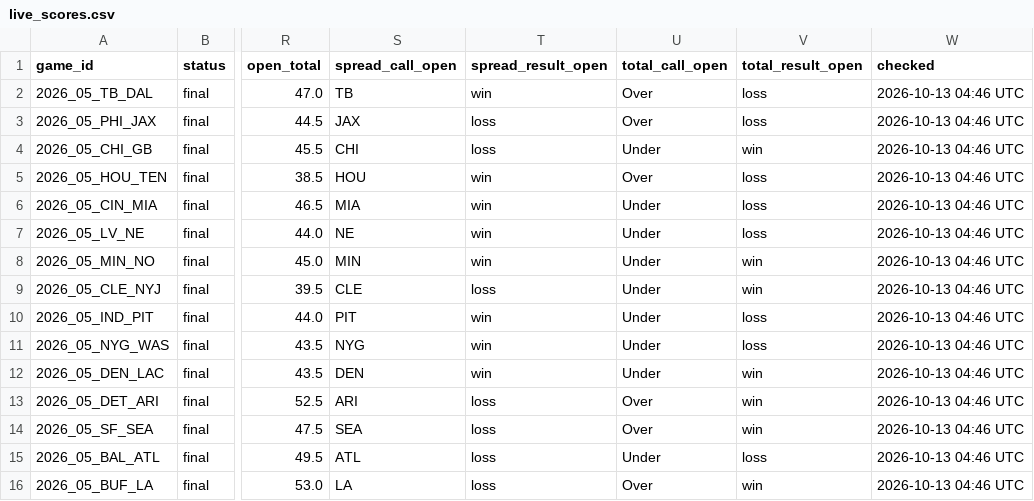
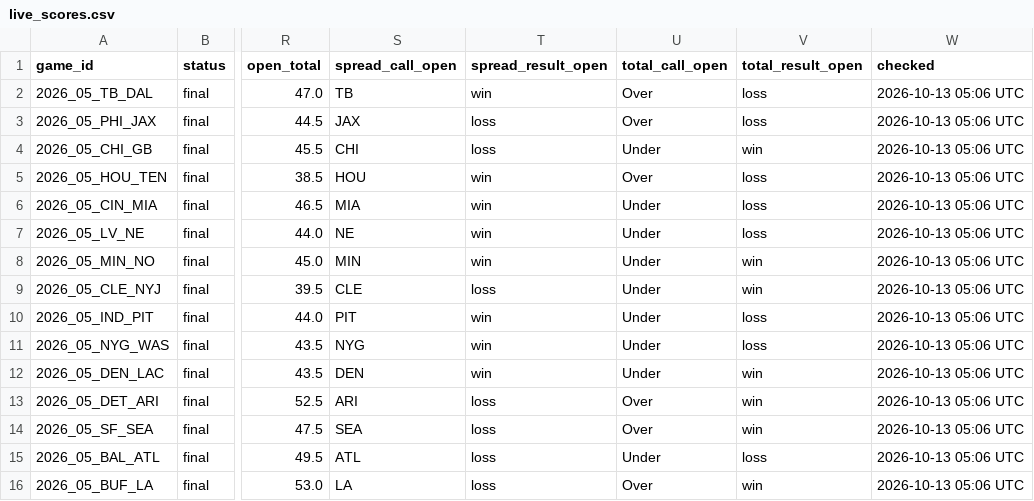
Before and after one commit to MattFos18/nfl-model, a CSV file: data/results/live_scores.csv, drawn as a sheet; only a part is shown, gaps mark what is left out; the diff names each change by its address in the sheet, - before the commit and + after, or states it on an @@ line.

```diff
--- a/data/results/live_scores.csv
+++ b/data/results/live_scores.csv
-W2:W16 (checked): 2026-10-13 04:46 UTC
+W2:W16 (checked): 2026-10-13 05:06 UTC
```
Also changed, not shown: data/lines/splits_latest.csv, data/lines/watch_log.csv, 18 other files.
